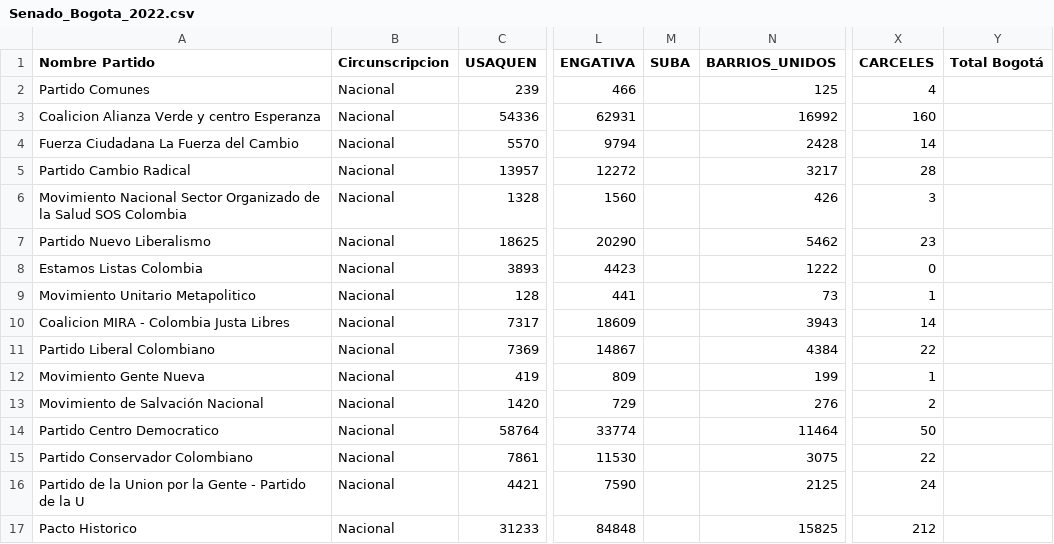
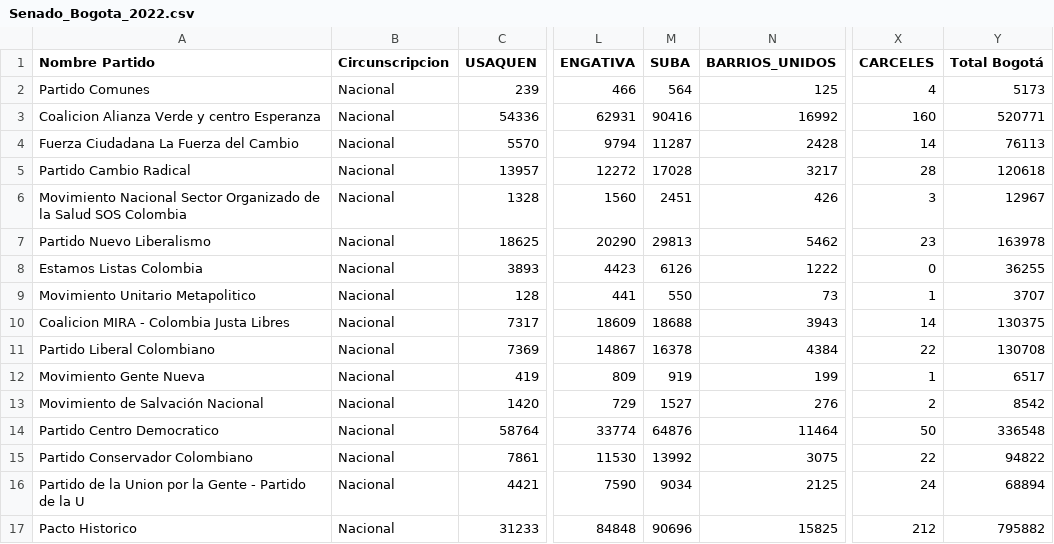
Before and after one commit to SbastianGarzon/BogotaSenado2022, a CSV file: Senado_Bogota_2022.csv, drawn as a sheet; only a part is shown, gaps mark what is left out; the diff covers the shown part only; the diff names each change by its address in the sheet, - before the commit and + after, or states it on an @@ line.

Commit message:
Update Suba

```diff
--- a/Senado_Bogota_2022.csv
+++ b/Senado_Bogota_2022.csv
-M2 (SUBA): (empty)
+M2 (SUBA): 564
-Y2 (Total Bogotá): (empty)
+Y2 (Total Bogotá): 5173
-M3 (SUBA): (empty)
+M3 (SUBA): 90416
-Y3 (Total Bogotá): (empty)
+Y3 (Total Bogotá): 520771
-M4 (SUBA): (empty)
+M4 (SUBA): 11287
-Y4 (Total Bogotá): (empty)
+Y4 (Total Bogotá): 76113
-M5 (SUBA): (empty)
+M5 (SUBA): 17028
-Y5 (Total Bogotá): (empty)
+Y5 (Total Bogotá): 120618
-M6 (SUBA): (empty)
+M6 (SUBA): 2451
-Y6 (Total Bogotá): (empty)
+Y6 (Total Bogotá): 12967
-M7 (SUBA): (empty)
+M7 (SUBA): 29813
-Y7 (Total Bogotá): (empty)
+Y7 (Total Bogotá): 163978
-M8 (SUBA): (empty)
+M8 (SUBA): 6126
-Y8 (Total Bogotá): (empty)
+Y8 (Total Bogotá): 36255
-M9 (SUBA): (empty)
+M9 (SUBA): 550
-Y9 (Total Bogotá): (empty)
+Y9 (Total Bogotá): 3707
-M10 (SUBA): (empty)
+M10 (SUBA): 18688
-Y10 (Total Bogotá): (empty)
+Y10 (Total Bogotá): 130375
-M11 (SUBA): (empty)
+M11 (SUBA): 16378
-Y11 (Total Bogotá): (empty)
+Y11 (Total Bogotá): 130708
-M12 (SUBA): (empty)
+M12 (SUBA): 919
-Y12 (Total Bogotá): (empty)
+Y12 (Total Bogotá): 6517
-M13 (SUBA): (empty)
+M13 (SUBA): 1527
-Y13 (Total Bogotá): (empty)
+Y13 (Total Bogotá): 8542
-M14 (SUBA): (empty)
+M14 (SUBA): 64876
-Y14 (Total Bogotá): (empty)
+Y14 (Total Bogotá): 336548
-M15 (SUBA): (empty)
+M15 (SUBA): 13992
-Y15 (Total Bogotá): (empty)
+Y15 (Total Bogotá): 94822
-M16 (SUBA): (empty)
+M16 (SUBA): 9034
-Y16 (Total Bogotá): (empty)
+Y16 (Total Bogotá): 68894
-M17 (SUBA): (empty)
+M17 (SUBA): 90696
-Y17 (Total Bogotá): (empty)
+Y17 (Total Bogotá): 795882
```
Also changed, not shown: 36 edited cells elsewhere in this file.
